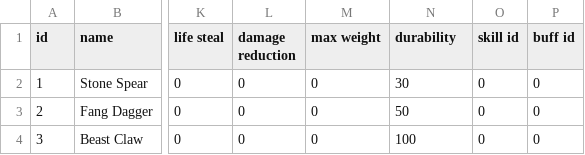
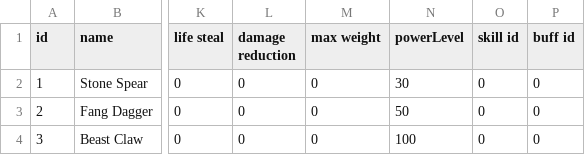
Before and after one commit to aoijo/SurvivorGame, a CSV file: Data/Item/Equipment.csv, drawn as a sheet; only a part is shown, gaps mark what is left out; the diff names each change by its address in the sheet, - before the commit and + after, or states it on an @@ line.

```diff
--- a/Data/Item/Equipment.csv
+++ b/Data/Item/Equipment.csv
-N1: durability
+N1: powerLevel
```
Also changed, not shown: Data/Enemy.csv, Data/Skill.csv, 41 other files.
